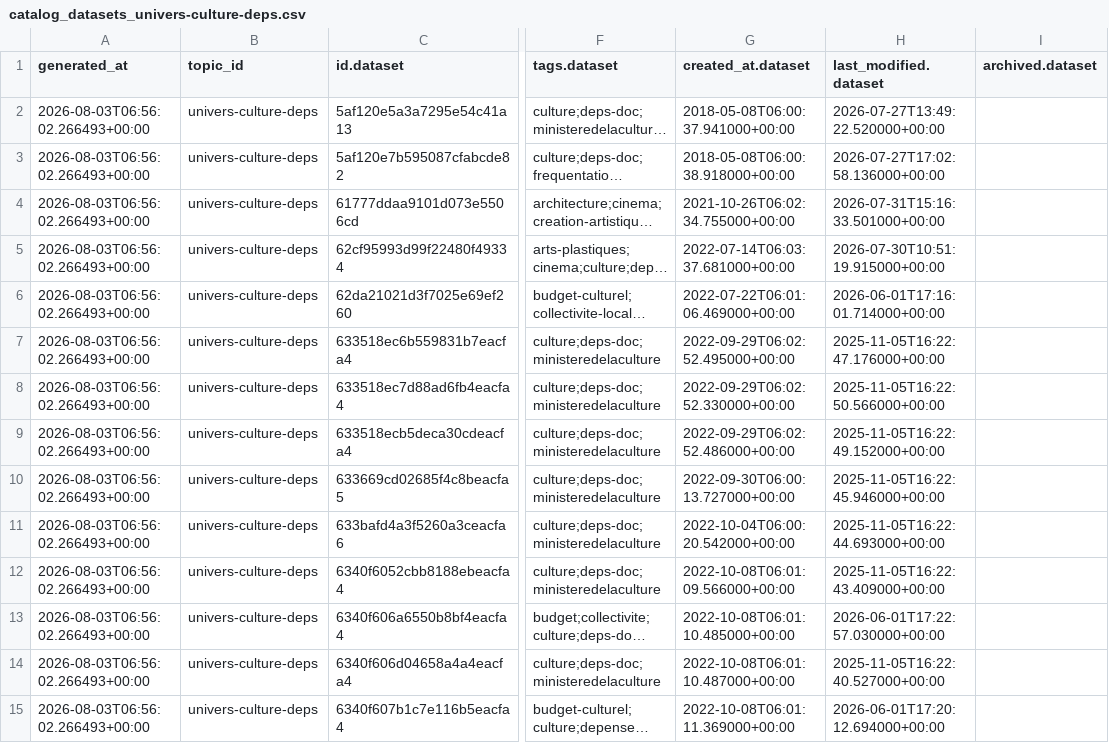
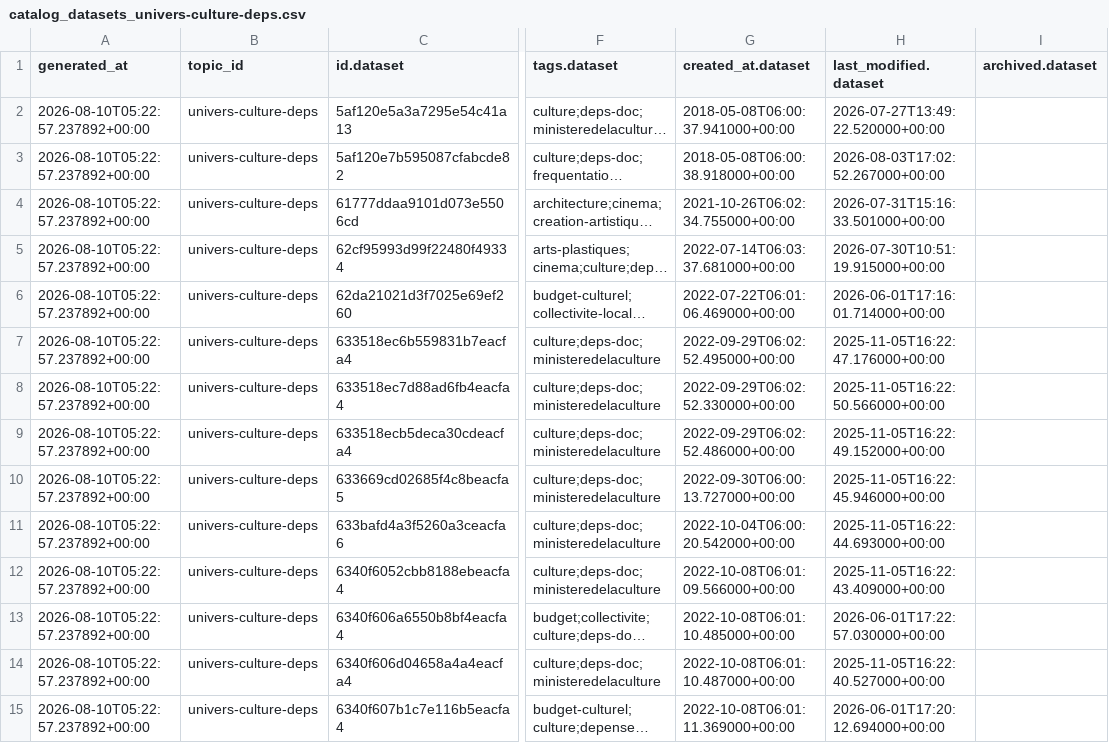
Before and after one commit to culturegouv/donnees-ouvertes, a CSV file: data/catalog_datasets_univers-culture-deps.csv, drawn as a sheet; only a part is shown, gaps mark what is left out; long unchanged cells end in …; the diff covers the shown part only; the diff names each change by its address in the sheet, - before the commit and + after, or states it on an @@ line.

```diff
--- a/data/catalog_datasets_univers-culture-deps.csv
+++ b/data/catalog_datasets_univers-culture-deps.csv
-A2:A15 (generated_at): 2026-08-03T06:56:02.266493+00:00
+A2:A15 (generated_at): 2026-08-10T05:22:57.237892+00:00
-H3 (last_modified.dataset): 2026-07-27T17:02:58.136000+00:00
+H3 (last_modified.dataset): 2026-08-03T17:02:52.267000+00:00
```
Also changed, not shown: 24 edited cells elsewhere in this file, data/catalog_schema_univers-culture-deps.csv.
